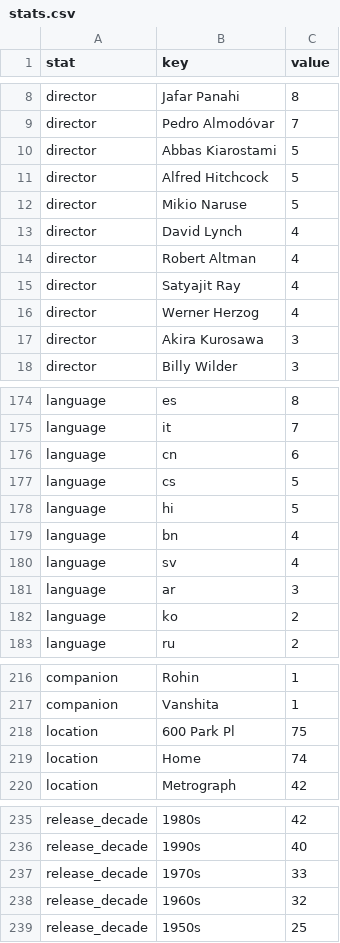
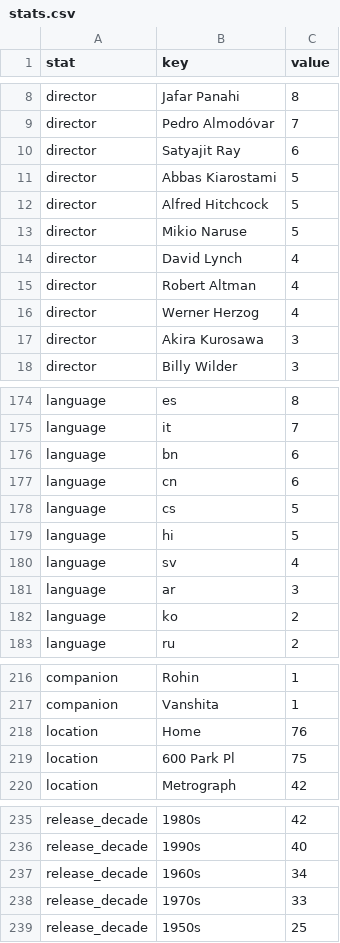
Before and after one commit to shreshthkhilani/s4s-filmstruck, a CSV file: data/stats.csv, drawn as a sheet; only a part is shown, gaps mark what is left out; the diff covers the shown part only.

```diff
--- a/data/stats.csv
+++ b/data/stats.csv
@@ -9,2 +9,3 @@ director,Jafar Panahi,8
 director,Pedro Almodóvar,7
+director,Satyajit Ray,6
 director,Abbas Kiarostami,5
@@ -14,3 +15,2 @@ director,David Lynch,4
 director,Robert Altman,4
-director,Satyajit Ray,4
 director,Werner Herzog,4
@@ -175,2 +175,3 @@ language,es,8
 language,it,7
+language,bn,6
 language,cn,6
@@ -178,3 +179,2 @@ language,cs,5
 language,hi,5
-language,bn,4
 language,sv,4
@@ -217,4 +217,4 @@ companion,Rohin,1
 companion,Vanshita,1
+location,Home,76
 location,600 Park Pl,75
-location,Home,74
 location,Metrograph,42
@@ -236,4 +236,4 @@ release_decade,1980s,42
 release_decade,1990s,40
+release_decade,1960s,34
 release_decade,1970s,33
-release_decade,1960s,32
 release_decade,1950s,25
```
Also changed, not shown: 2 edited cells elsewhere in this file, data/films.csv, data/log.csv.
